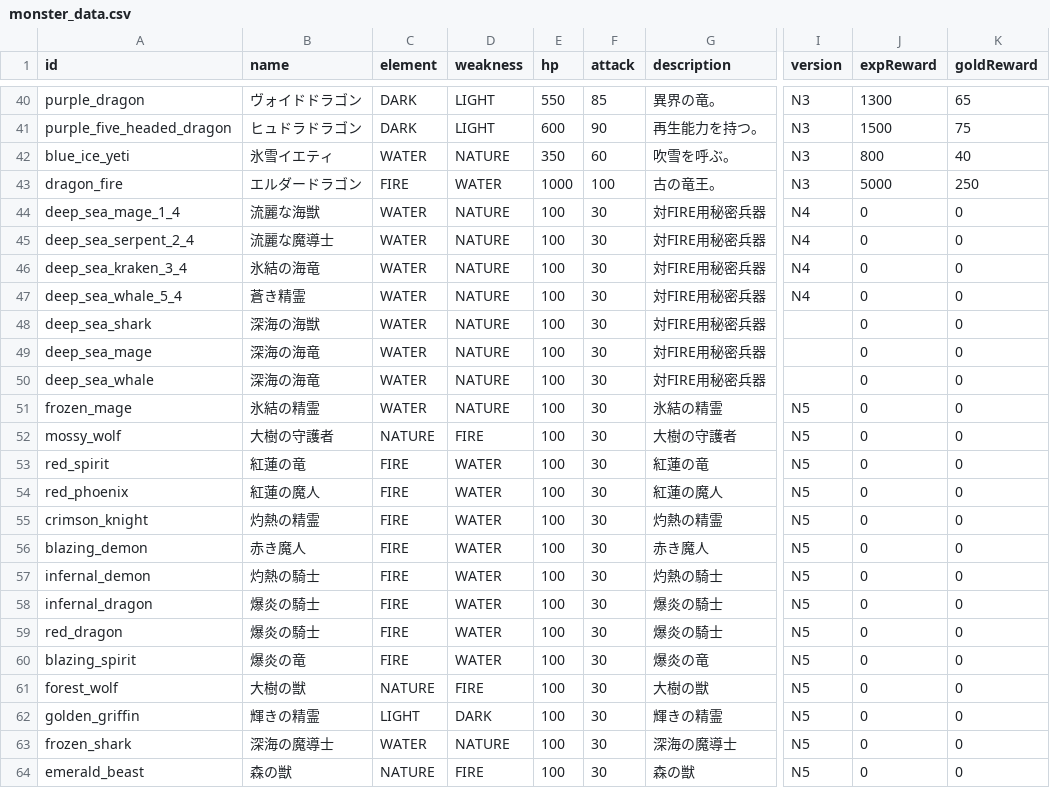
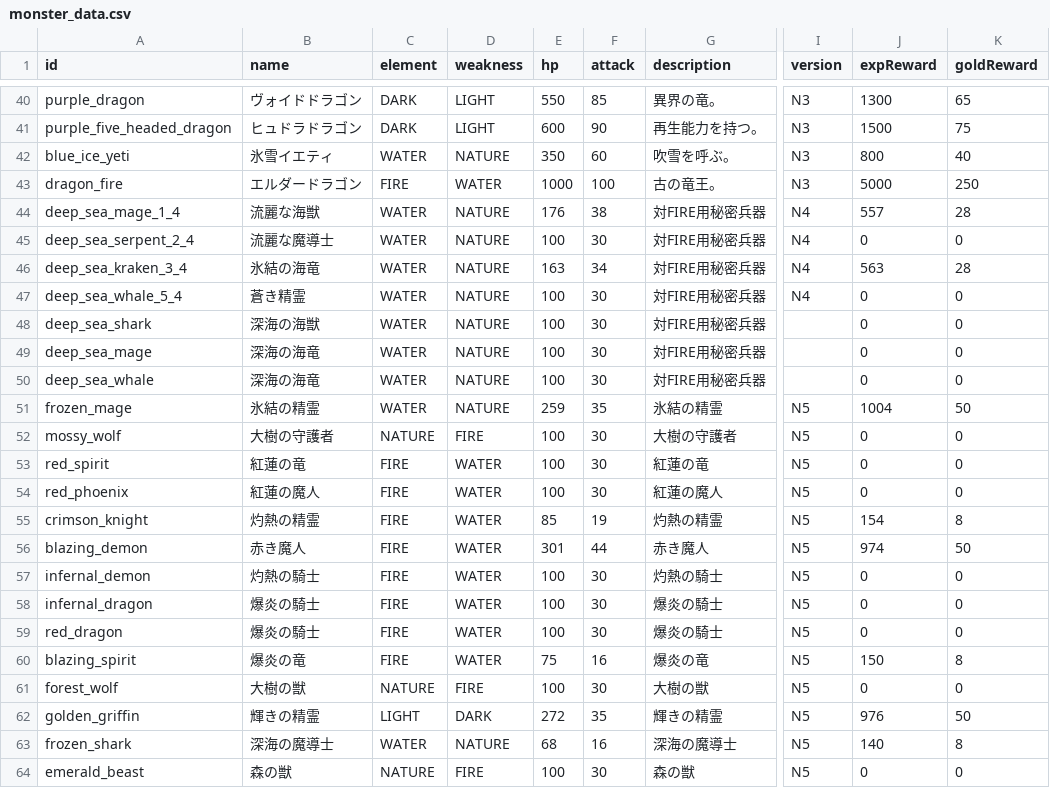
Before and after one commit to tomy1031/kanji_go, a CSV file: src/data/monster_data.csv, drawn as a sheet; only a part is shown, gaps mark what is left out; the diff covers the shown part only; the diff names each change by its address in the sheet, - before the commit and + after, or states it on an @@ line.

```diff
--- a/src/data/monster_data.csv
+++ b/src/data/monster_data.csv
-E44 (hp): 100
+E44 (hp): 176
-F44 (attack): 30
+F44 (attack): 38
-J44 (expReward): 0
+J44 (expReward): 557
-K44 (goldReward): 0
+K44 (goldReward): 28
-E46 (hp): 100
+E46 (hp): 163
-F46 (attack): 30
+F46 (attack): 34
-J46 (expReward): 0
+J46 (expReward): 563
-K46 (goldReward): 0
+K46 (goldReward): 28
-E51 (hp): 100
+E51 (hp): 259
-F51 (attack): 30
+F51 (attack): 35
-J51 (expReward): 0
+J51 (expReward): 1004
-K51 (goldReward): 0
+K51 (goldReward): 50
-E55 (hp): 100
+E55 (hp): 85
-F55 (attack): 30
+F55 (attack): 19
-J55 (expReward): 0
+J55 (expReward): 154
-K55 (goldReward): 0
+K55 (goldReward): 8
-E56 (hp): 100
+E56 (hp): 301
-F56 (attack): 30
+F56 (attack): 44
-J56 (expReward): 0
+J56 (expReward): 974
-K56 (goldReward): 0
+K56 (goldReward): 50
-E60 (hp): 100
+E60 (hp): 75
-F60 (attack): 30
+F60 (attack): 16
-J60 (expReward): 0
+J60 (expReward): 150
-K60 (goldReward): 0
+K60 (goldReward): 8
-E62 (hp): 100
+E62 (hp): 272
-F62 (attack): 30
+F62 (attack): 35
-J62 (expReward): 0
+J62 (expReward): 976
-K62 (goldReward): 0
+K62 (goldReward): 50
-E63 (hp): 100
+E63 (hp): 68
-F63 (attack): 30
+F63 (attack): 16
-J63 (expReward): 0
+J63 (expReward): 140
-K63 (goldReward): 0
+K63 (goldReward): 8
```
Also changed, not shown: 104 edited cells elsewhere in this file, src/data/stage_data.csv, 15 other files.
